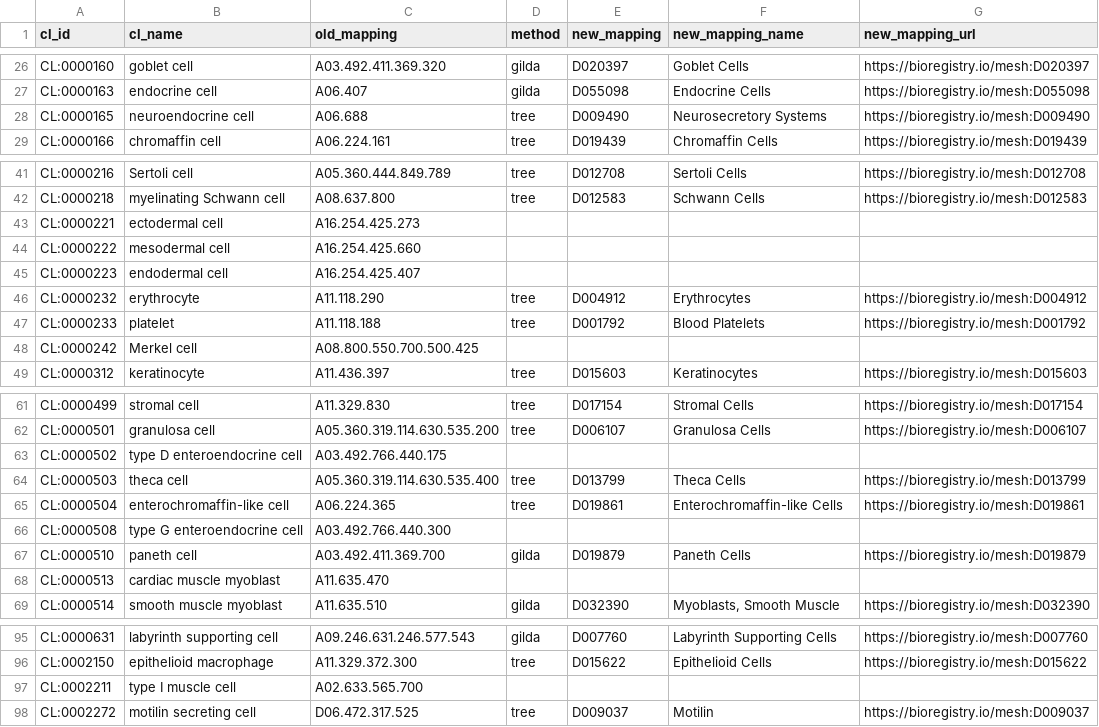
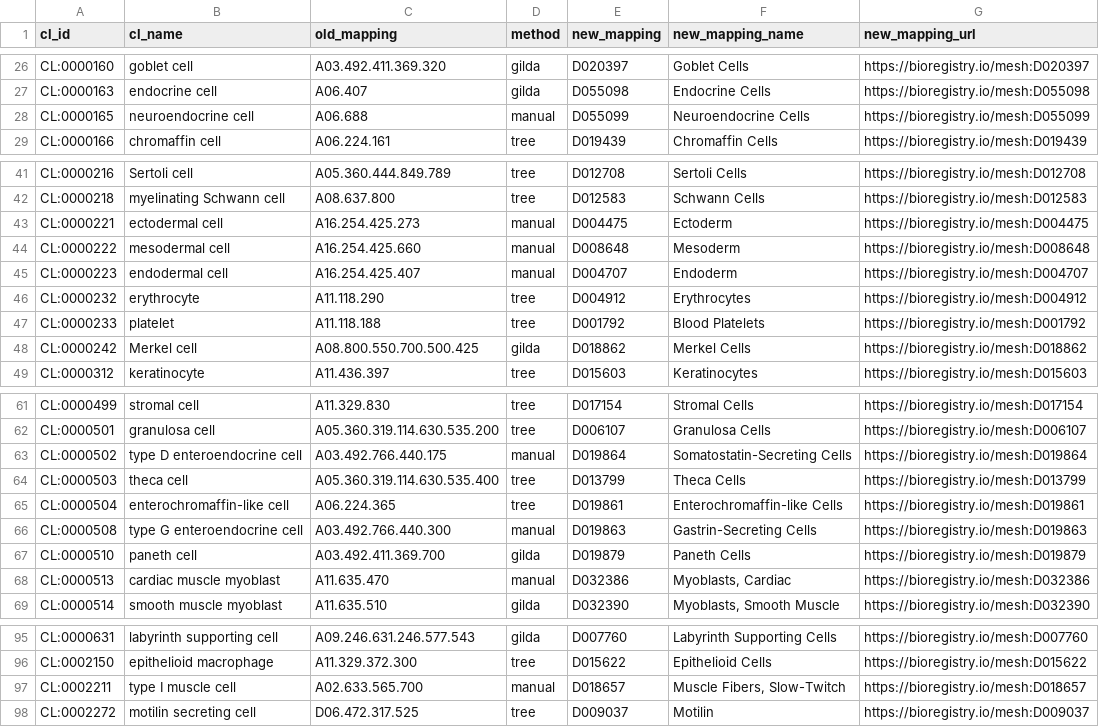
Before and after one commit to bgyori/cell-ontology, a CSV file: cl_mesh_mappings.csv, drawn as a sheet; only a part is shown, gaps mark what is left out.

Commit message:
Update review table

```diff
--- a/cl_mesh_mappings.csv
+++ b/cl_mesh_mappings.csv
@@ -27,3 +27,3 @@ CL:0000160,goblet cell,A03.492.411.369.320,gilda,D020397,Goblet Cells,https://bi
 CL:0000163,endocrine cell,A06.407,gilda,D055098,Endocrine Cells,https://bioregistry.io/mesh:D055098
-CL:0000165,neuroendocrine cell,A06.688,tree,D009490,Neurosecretory Systems,https://bioregistry.io/mesh:D009490
+CL:0000165,neuroendocrine cell,A06.688,manual,D055099,Neuroendocrine Cells,https://bioregistry.io/mesh:D055099
 CL:0000166,chromaffin cell,A06.224.161,tree,D019439,Chromaffin Cells,https://bioregistry.io/mesh:D019439
@@ -42,8 +42,8 @@ CL:0000216,Sertoli cell,A05.360.444.849.789,tree,D012708,Sertoli Cells,https://b
 CL:0000218,myelinating Schwann cell,A08.637.800,tree,D012583,Schwann Cells,https://bioregistry.io/mesh:D012583
-CL:0000221,ectodermal cell,A16.254.425.273,,,,
-CL:0000222,mesodermal cell,A16.254.425.660,,,,
-CL:0000223,endodermal cell,A16.254.425.407,,,,
+CL:0000221,ectodermal cell,A16.254.425.273,manual,D004475,Ectoderm,https://bioregistry.io/mesh:D004475
+CL:0000222,mesodermal cell,A16.254.425.660,manual,D008648,Mesoderm,https://bioregistry.io/mesh:D008648
+CL:0000223,endodermal cell,A16.254.425.407,manual,D004707,Endoderm,https://bioregistry.io/mesh:D004707
 CL:0000232,erythrocyte,A11.118.290,tree,D004912,Erythrocytes,https://bioregistry.io/mesh:D004912
 CL:0000233,platelet,A11.118.188,tree,D001792,Blood Platelets,https://bioregistry.io/mesh:D001792
-CL:0000242,Merkel cell,A08.800.550.700.500.425,,,,
+CL:0000242,Merkel cell,A08.800.550.700.500.425,gilda,D018862,Merkel Cells,https://bioregistry.io/mesh:D018862
 CL:0000312,keratinocyte,A11.436.397,tree,D015603,Keratinocytes,https://bioregistry.io/mesh:D015603
@@ -62,8 +62,8 @@ CL:0000499,stromal cell,A11.329.830,tree,D017154,Stromal Cells,https://bioregist
 CL:0000501,granulosa cell,A05.360.319.114.630.535.200,tree,D006107,Granulosa Cells,https://bioregistry.io/mesh:D006107
-CL:0000502,type D enteroendocrine cell,A03.492.766.440.175,,,,
+CL:0000502,type D enteroendocrine cell,A03.492.766.440.175,manual,D019864,Somatostatin-Secreting Cells,https://bioregistry.io/mesh:D019864
 CL:0000503,theca cell,A05.360.319.114.630.535.400,tree,D013799,Theca Cells,https://bioregistry.io/mesh:D013799
 CL:0000504,enterochromaffin-like cell,A06.224.365,tree,D019861,Enterochromaffin-like Cells,https://bioregistry.io/mesh:D019861
-CL:0000508,type G enteroendocrine cell,A03.492.766.440.300,,,,
+CL:0000508,type G enteroendocrine cell,A03.492.766.440.300,manual,D019863,Gastrin-Secreting Cells,https://bioregistry.io/mesh:D019863
 CL:0000510,paneth cell,A03.492.411.369.700,gilda,D019879,Paneth Cells,https://bioregistry.io/mesh:D019879
-CL:0000513,cardiac muscle myoblast,A11.635.470,,,,
+CL:0000513,cardiac muscle myoblast,A11.635.470,manual,D032386,"Myoblasts, Cardiac",https://bioregistry.io/mesh:D032386
 CL:0000514,smooth muscle myoblast,A11.635.510,gilda,D032390,"Myoblasts, Smooth Muscle",https://bioregistry.io/mesh:D032390
@@ -96,3 +96,3 @@ CL:0000631,labyrinth supporting cell,A09.246.631.246.577.543,gilda,D007760,Labyr
 CL:0002150,epithelioid macrophage,A11.329.372.300,tree,D015622,Epithelioid Cells,https://bioregistry.io/mesh:D015622
-CL:0002211,type I muscle cell,A02.633.565.700,,,,
+CL:0002211,type I muscle cell,A02.633.565.700,manual,D018657,"Muscle Fibers, Slow-Twitch",https://bioregistry.io/mesh:D018657
 CL:0002272,motilin secreting cell,D06.472.317.525,tree,D009037,Motilin,https://bioregistry.io/mesh:D009037
```
